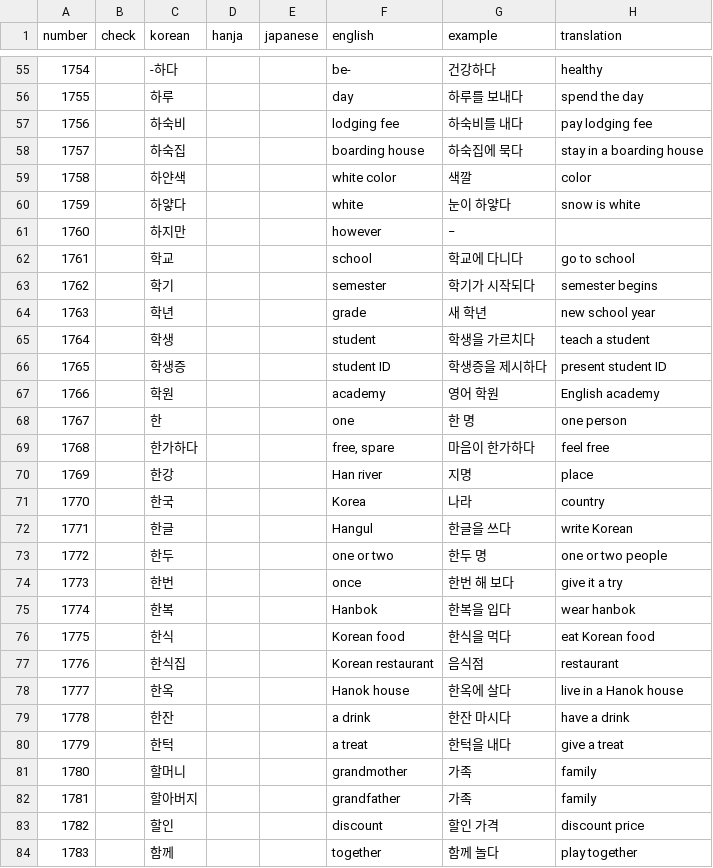
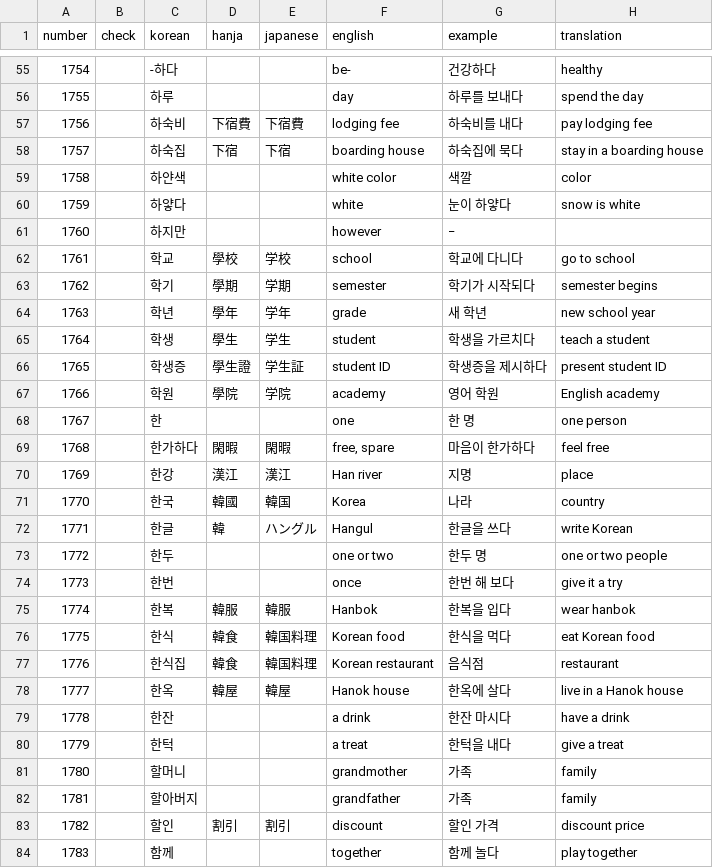
Before and after one commit to hi-ogawa/misc, a CSV file: topik1/extra/18.csv, drawn as a sheet; only a part is shown, gaps mark what is left out; the diff covers the shown part only.

```diff
--- a/topik1/extra/18.csv
+++ b/topik1/extra/18.csv
@@ -56,4 +56,4 @@ number,check,korean,hanja,japanese,english,example,translation
 1755,,하루,,,day,하루를 보내다,spend the day
-1756,,하숙비,,,lodging fee,하숙비를 내다,pay lodging fee
-1757,,하숙집,,,boarding house,하숙집에 묵다,stay in a boarding house
+1756,,하숙비,下宿費,下宿費,lodging fee,하숙비를 내다,pay lodging fee
+1757,,하숙집,下宿,下宿,boarding house,하숙집에 묵다,stay in a boarding house
 1758,,하얀색,,,white color,색깔,color
@@ -61,19 +61,19 @@ number,check,korean,hanja,japanese,english,example,translation
 1760,,하지만,,,however,−,
-1761,,학교,,,school,학교에 다니다,go to school
-1762,,학기,,,semester,학기가 시작되다,semester begins
-1763,,학년,,,grade,새 학년,new school year
-1764,,학생,,,student,학생을 가르치다,teach a student
-1765,,학생증,,,student ID,학생증을 제시하다,present student ID
-1766,,학원,,,academy,영어 학원,English academy
+1761,,학교,學校,学校,school,학교에 다니다,go to school
+1762,,학기,學期,学期,semester,학기가 시작되다,semester begins
+1763,,학년,學年,学年,grade,새 학년,new school year
+1764,,학생,學生,学生,student,학생을 가르치다,teach a student
+1765,,학생증,學生證,学生証,student ID,학생증을 제시하다,present student ID
+1766,,학원,學院,学院,academy,영어 학원,English academy
 1767,,한,,,one,한 명,one person
-1768,,한가하다,,,"free, spare",마음이 한가하다,feel free
-1769,,한강,,,Han river,지명,place
-1770,,한국,,,Korea,나라,country
-1771,,한글,,,Hangul,한글을 쓰다,write Korean
+1768,,한가하다,閑暇,閑暇,"free, spare",마음이 한가하다,feel free
+1769,,한강,漢江,漢江,Han river,지명,place
+1770,,한국,韓國,韓国,Korea,나라,country
+1771,,한글,韓,ハングル,Hangul,한글을 쓰다,write Korean
 1772,,한두,,,one or two,한두 명,one or two people
 1773,,한번,,,once,한번 해 보다,give it a try
-1774,,한복,,,Hanbok,한복을 입다,wear hanbok
-1775,,한식,,,Korean food,한식을 먹다,eat Korean food
-1776,,한식집,,,Korean restaurant,음식점,restaurant
-1777,,한옥,,,Hanok house,한옥에 살다,live in a Hanok house
+1774,,한복,韓服,韓服,Hanbok,한복을 입다,wear hanbok
+1775,,한식,韓食,韓国料理,Korean food,한식을 먹다,eat Korean food
+1776,,한식집,韓食,韓国料理,Korean restaurant,음식점,restaurant
+1777,,한옥,韓屋,韓屋,Hanok house,한옥에 살다,live in a Hanok house
 1778,,한잔,,,a drink,한잔 마시다,have a drink
@@ -82,3 +82,3 @@ number,check,korean,hanja,japanese,english,example,translation
 1781,,할아버지,,,grandfather,가족,family
-1782,,할인,,,discount,할인 가격,discount price
+1782,,할인,割引,割引,discount,할인 가격,discount price
 1783,,함께,,,together,함께 놀다,play together
```
Also changed, not shown: 134 edited cells elsewhere in this file, topik1/extra/15.csv, topik1/extra/16.csv, 2 other files.
